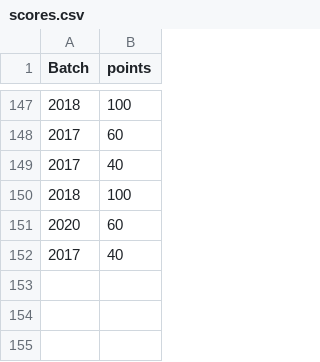
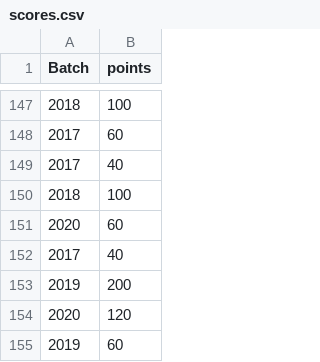
Before and after one commit to spectrumiisc/spectrumiisc.github.io, a CSV file: scores.csv, drawn as a sheet; only a part is shown, gaps mark what is left out.

Commit message:
Update scores.csv

```diff
--- a/scores.csv
+++ b/scores.csv
@@ -152 +152,4 @@ Batch,points
 2017,40
+2019,200
+2020,120
+2019,60
```
